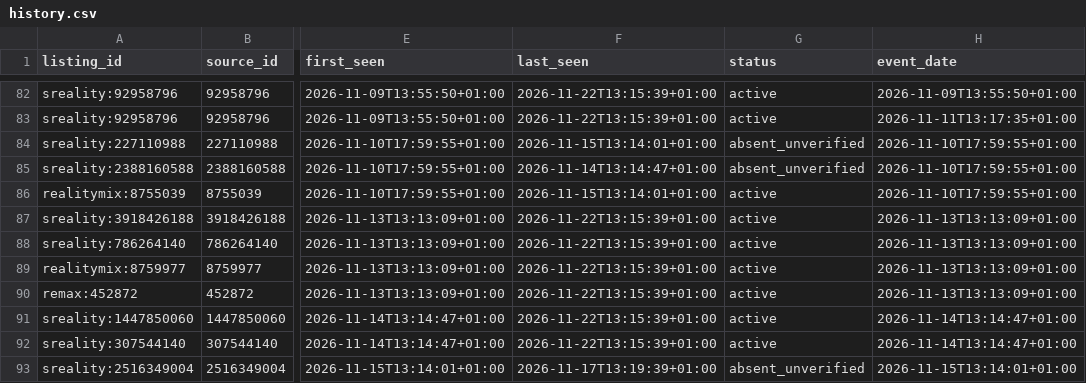
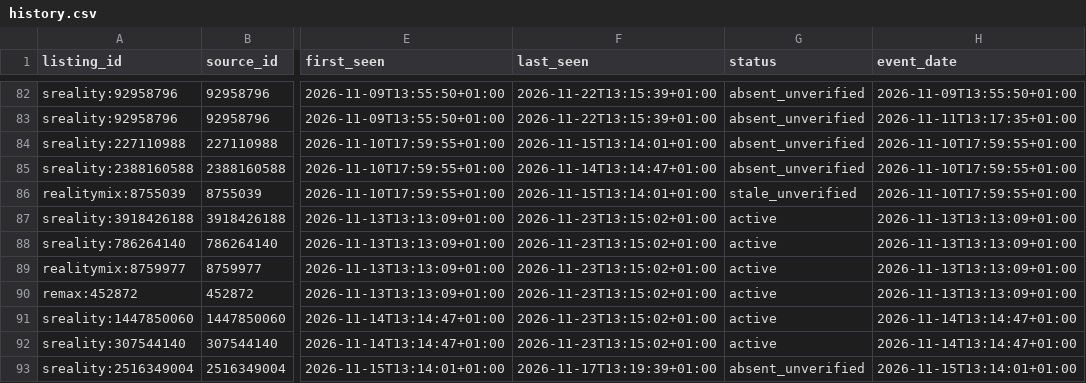
Before and after one commit to TomKxxx/sreality-tracker, a CSV file: data/rent/history.csv, drawn as a sheet; only a part is shown, gaps mark what is left out; the diff covers the shown part only; the diff names each change by its address in the sheet, - before the commit and + after, or states it on an @@ line.

```diff
--- a/data/rent/history.csv
+++ b/data/rent/history.csv
-G82:G83 (status): active
+G82:G83 (status): absent_unverified
-G86 (status): active
+G86 (status): stale_unverified
-F87:F92 (last_seen): 2026-11-22T13:15:39+01:00
+F87:F92 (last_seen): 2026-11-23T13:15:02+01:00
```
Also changed, not shown: 2 added rows and 63 edited cells elsewhere in this file, 30 other files.
